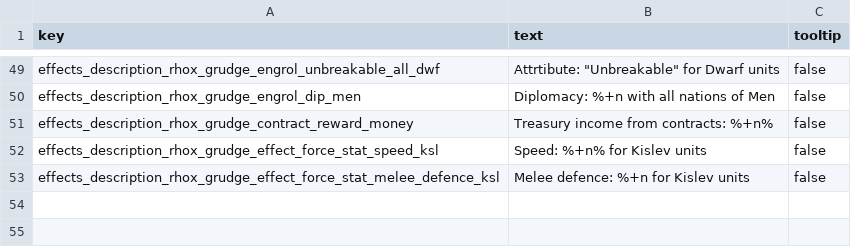
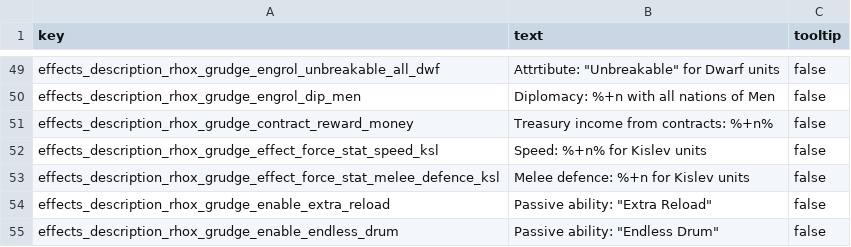
Before and after one commit to RhoxGSAINT/grudgebringer, a TSV file: text/db/rhox_grudgebringer_effect.loc.tsv, drawn as a sheet; only a part is shown, gaps mark what is left out.

```diff
--- a/text/db/rhox_grudgebringer_effect.loc.tsv
+++ b/text/db/rhox_grudgebringer_effect.loc.tsv
@@ -53 +53,3 @@ effects_description_rhox_grudge_effect_force_stat_speed_ksl	Speed: %+n% for Kisl
 effects_description_rhox_grudge_effect_force_stat_melee_defence_ksl	Melee defence: %+n for Kislev units	false
+effects_description_rhox_grudge_enable_extra_reload	Passive ability: "Extra Reload"	false
+effects_description_rhox_grudge_enable_endless_drum	Passive ability: "Endless Drum"	false
```
Also changed, not shown: db/character_skill_level_to_effects_junctions_tables/rhox_grudgebringer.tsv, db/character_skill_nodes_tables/rhox_grudgebringer.tsv, 23 other files.
